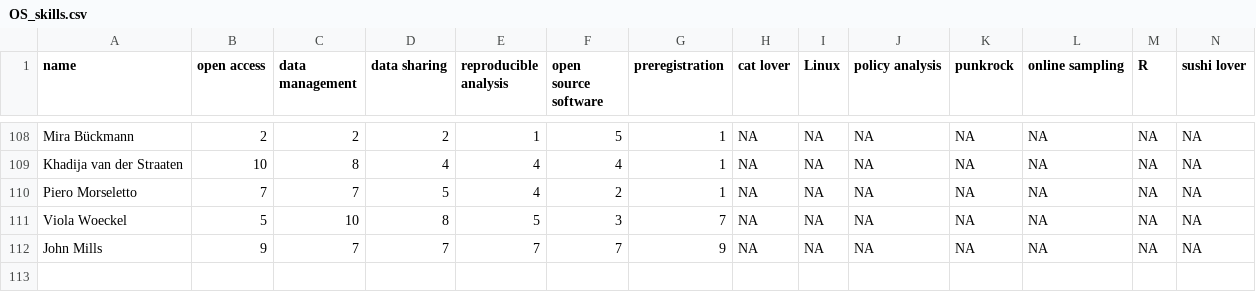
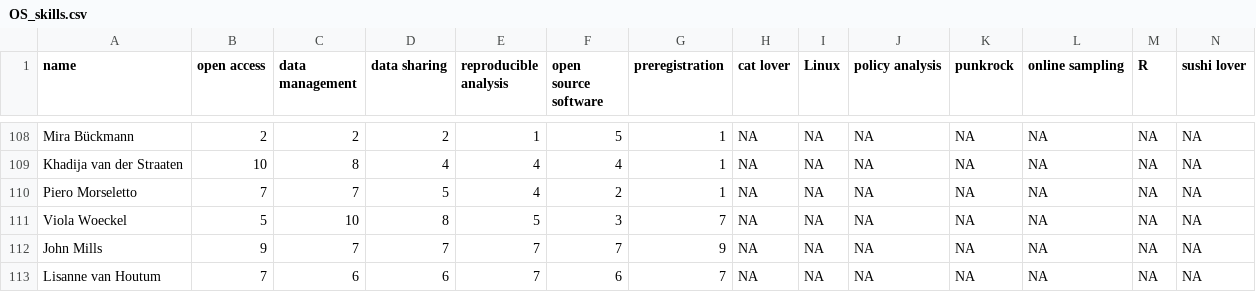
Before and after one commit to osc-rotterdam/osc-rotterdam.github.io, a CSV file: static/OS_skills.csv, drawn as a sheet; only a part is shown, gaps mark what is left out; rows hold the shown columns only; the diff names each change by its address in the sheet, - before the commit and + after, or states it on an @@ line.

Commit message:
OSCR Member: Lisanne van Houtum

```diff
--- a/static/OS_skills.csv
+++ b/static/OS_skills.csv
+row 113: Lisanne van Houtum | 7 | 6 | 6 | 7 | 6 | 7 | NA | NA | NA | NA | NA | NA | NA
```
Also changed, not shown: 5 other files.
